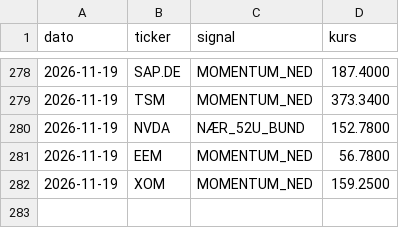
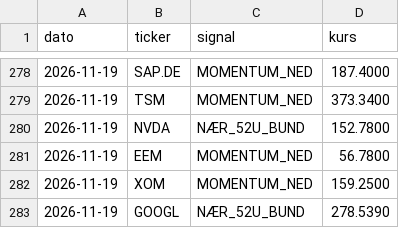
Before and after one commit to JonasRasmussenAktie/aktieoversigt, a CSV file: signaler.csv, drawn as a sheet; only a part is shown, gaps mark what is left out.

Commit message:
Opdater signal-log

```diff
--- a/signaler.csv
+++ b/signaler.csv
@@ -282 +282,2 @@ dato,ticker,signal,kurs
 2026-11-19,XOM,MOMENTUM_NED,159.2500
+2026-11-19,GOOGL,NÆR_52U_BUND,278.5390
```
